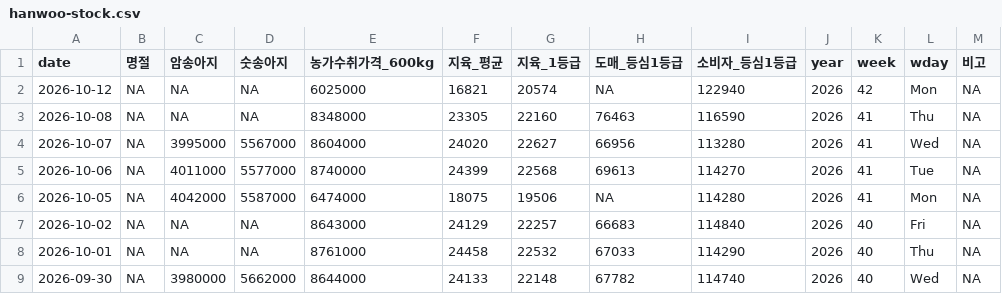
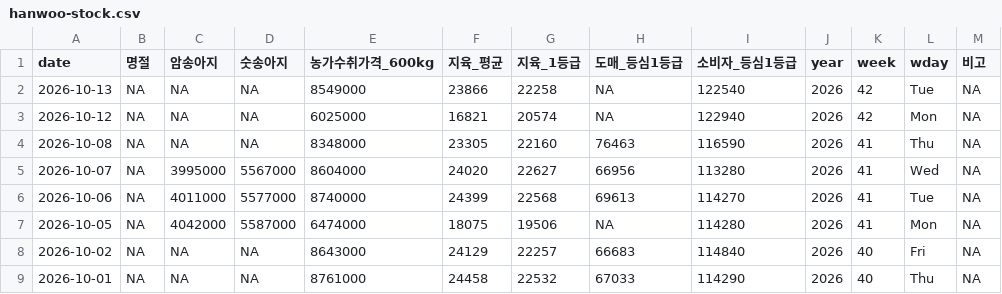
Before and after one commit to YoungjunNa/ekape-parsing, a CSV file: data_hanwoo_stock/hanwoo-stock.csv, drawn as a sheet; only a part is shown; the shorter side is filled out with more unchanged rows.

```diff
--- a/data_hanwoo_stock/hanwoo-stock.csv
+++ b/data_hanwoo_stock/hanwoo-stock.csv
@@ -1,2 +1,3 @@
 "date","명절","암송아지","숫송아지","농가수취가격_600kg","지육_평균","지육_1등급","도매_등심1등급","소비자_등심1등급","year","week","wday","비고"
+2026-10-13,NA,NA,NA,8549000,23866,22258,NA,122540,2026,42,"Tue",NA
 2026-10-12,NA,NA,NA,6025000,16821,20574,NA,122940,2026,42,"Mon",NA
```
Also changed, not shown: data_hanwoo_stock/hanwoo-forecast.csv, 2 other files.
